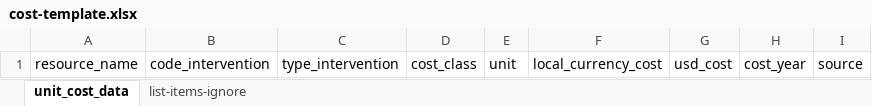
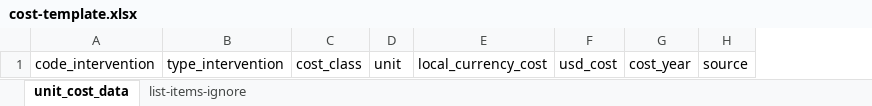
Before and after one commit to PATH-Global-Health/malaria-budgeting-tool, an Excel workbook: www/cost-template.xlsx, sheet unit_cost_data, drawn as a sheet; values as stored, in another font and other column widths than the file's, no borders; the diff names each change by its address in the sheet, - before the commit and + after, or states it on an @@ line.

```diff
--- a/www/cost-template.xlsx (sheet unit_cost_data)
+++ b/www/cost-template.xlsx (sheet unit_cost_data)
-column A, row 1: resource_name
```
Also changed, not shown: 1 other file.
